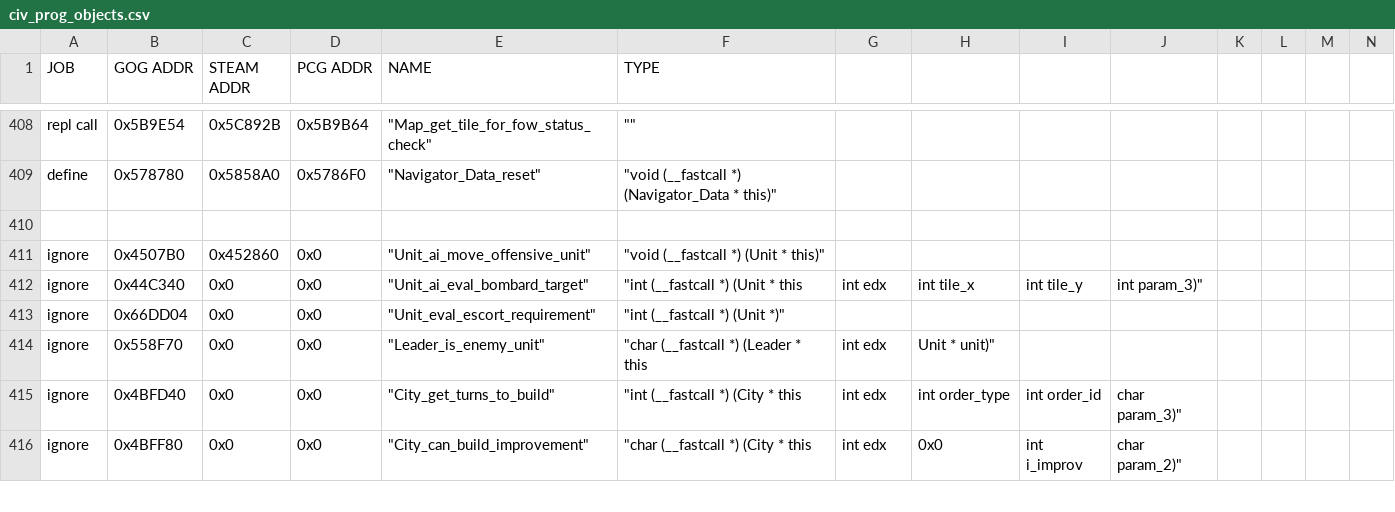
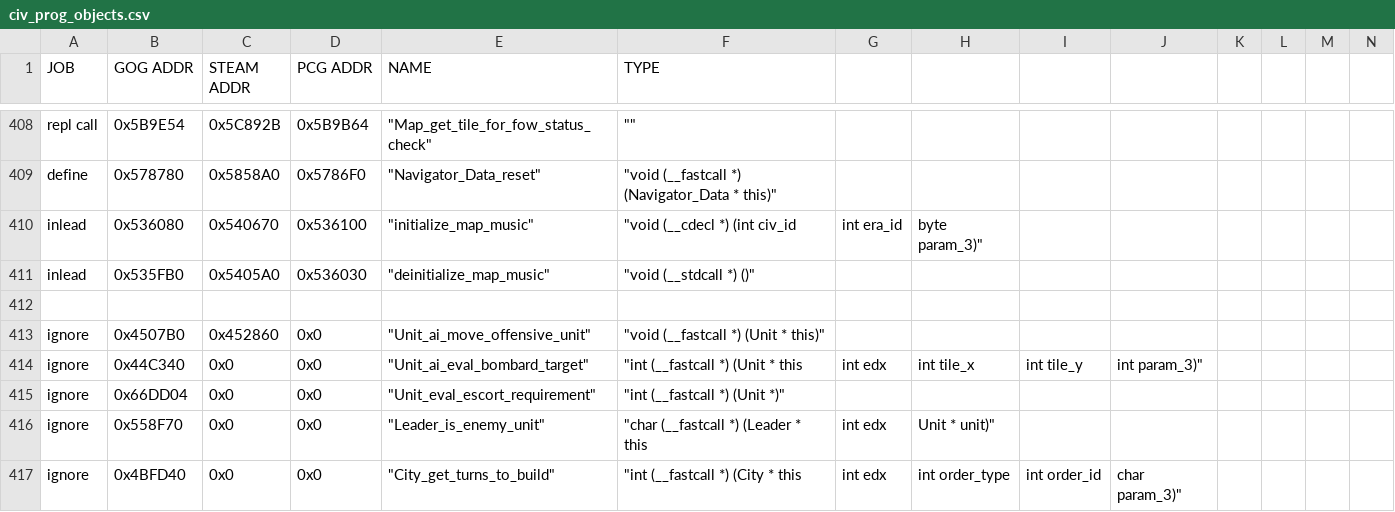
Before and after one commit to maxpetul/C3X, a CSV file: civ_prog_objects.csv, drawn as a sheet; only a part is shown, gaps mark what is left out; the shorter side is filled out with more unchanged rows; rows hold the shown columns only; the diff names each change by its address in the sheet, - before the commit and + after, or states it on an @@ line.

Commit message:
[cherry-pick] Prevent the game from stopping or reseting the map music during the replay process

```diff
--- a/civ_prog_objects.csv
+++ b/civ_prog_objects.csv
+row 410: inlead | 0x536080 | 0x540670 | 0x536100 | "initialize_map_music" | "void (__cdecl *) (int civ_id | int era_id | byte param_3)"
+row 411: inlead | 0x535FB0 | 0x5405A0 | 0x536030 | "deinitialize_map_music" | "void (__stdcall *) ()"
```
Also changed, not shown: 2 other files.
